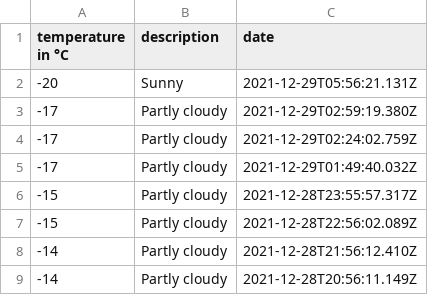
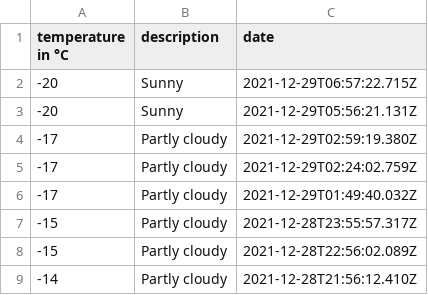
Before and after one commit to 102/omsk-weather, a CSV file: history.csv, drawn as a sheet; only a part is shown; the shorter side is filled out with more unchanged rows; the diff names each change by its address in the sheet, - before the commit and + after, or states it on an @@ line.

Commit message:
Flat: latest data (2021-12-29T06:57:22.902Z) {   "date": "2021-12-29T06:57:22.902Z",   "files": [     {       "name": "history.csv",       "deltaBytes": 36,       "source": "https://goweather.herokuapp.com/weather/omsk"     }   ] }

```diff
--- a/history.csv
+++ b/history.csv
+row 2: -20 | Sunny | 2021-12-29T06:57:22.715Z
```
